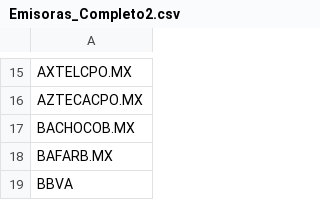
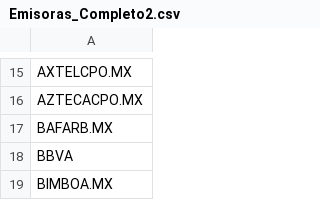
Before and after one commit to Eddiefans/FEMSA_risk_analysis, a CSV file: Emisoras_Completo2.csv, drawn as a sheet; only a part is shown, gaps mark what is left out; the shorter side is filled out with more unchanged rows.

Commit message:
cambios en csv y inicio de grafica en el rmd
- borré bachoco de la lista en el csv

```diff
--- a/Emisoras_Completo2.csv
+++ b/Emisoras_Completo2.csv
@@ -16,3 +16,2 @@ AXTELCPO.MX,,,
 AZTECACPO.MX,,,
-BACHOCOB.MX,,,
 BAFARB.MX,,,
```
Also changed, not shown: 1 other file.
